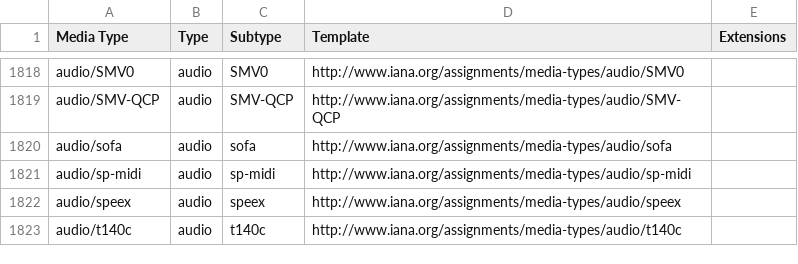
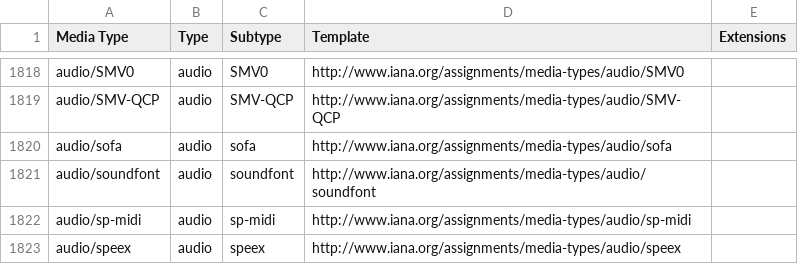
Before and after one commit to datasets/media-types, a CSV file: data/media-types.csv, drawn as a sheet; only a part is shown, gaps mark what is left out; the shorter side is filled out with more unchanged rows.

```diff
--- a/data/media-types.csv
+++ b/data/media-types.csv
@@ -1820,2 +1820,3 @@ audio/SMV-QCP,audio,SMV-QCP,http://www.iana.org/assignments/media-types/audio/SM
 audio/sofa,audio,sofa,http://www.iana.org/assignments/media-types/audio/sofa,
+audio/soundfont,audio,soundfont,http://www.iana.org/assignments/media-types/audio/soundfont,
 audio/sp-midi,audio,sp-midi,http://www.iana.org/assignments/media-types/audio/sp-midi,
```
